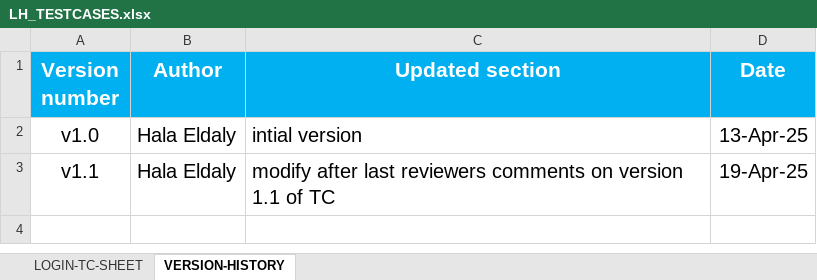
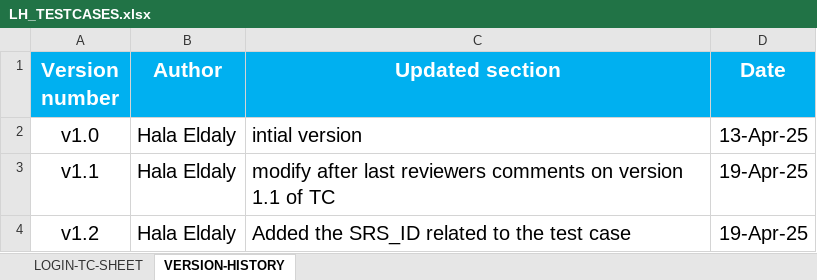
Before and after one commit to EmanAbusalim/Group-3-Learning-hub, an Excel workbook: LH_TESTCASES/LH_TESTCASES.xlsx, sheet VERSION-HISTORY, drawn as a sheet; values as stored, in another font and other column widths than the file's, no borders; table styles not drawn; the diff names each change by its address in the sheet, - before the commit and + after, or states it on an @@ line.

Commit message:
Added the SRS_ID related to the test case

```diff
--- a/LH_TESTCASES/LH_TESTCASES.xlsx (sheet VERSION-HISTORY)
+++ b/LH_TESTCASES/LH_TESTCASES.xlsx (sheet VERSION-HISTORY)
+row 4: v1.2 | Hala Eldaly | Added the SRS_ID related to the test case | 19-Apr-25
```
Also changed, not shown: sheet LOGIN-TC-SHEET.
